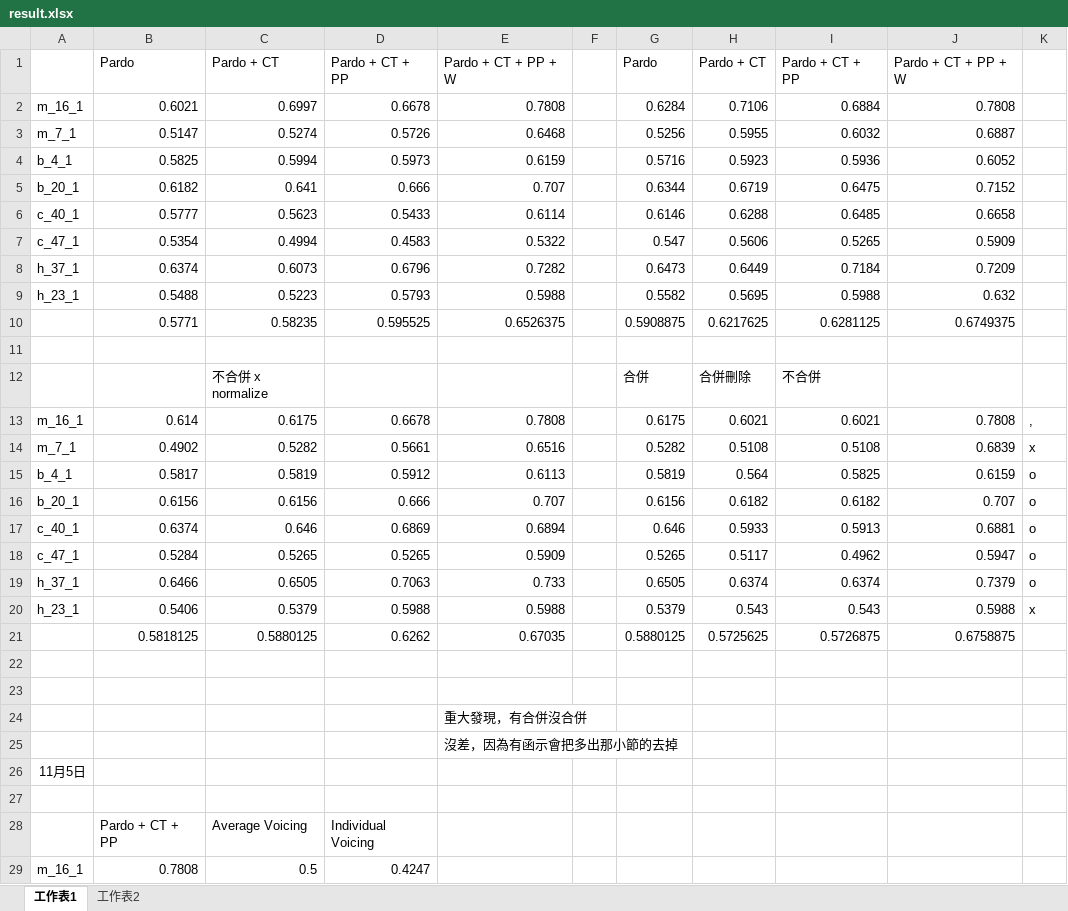
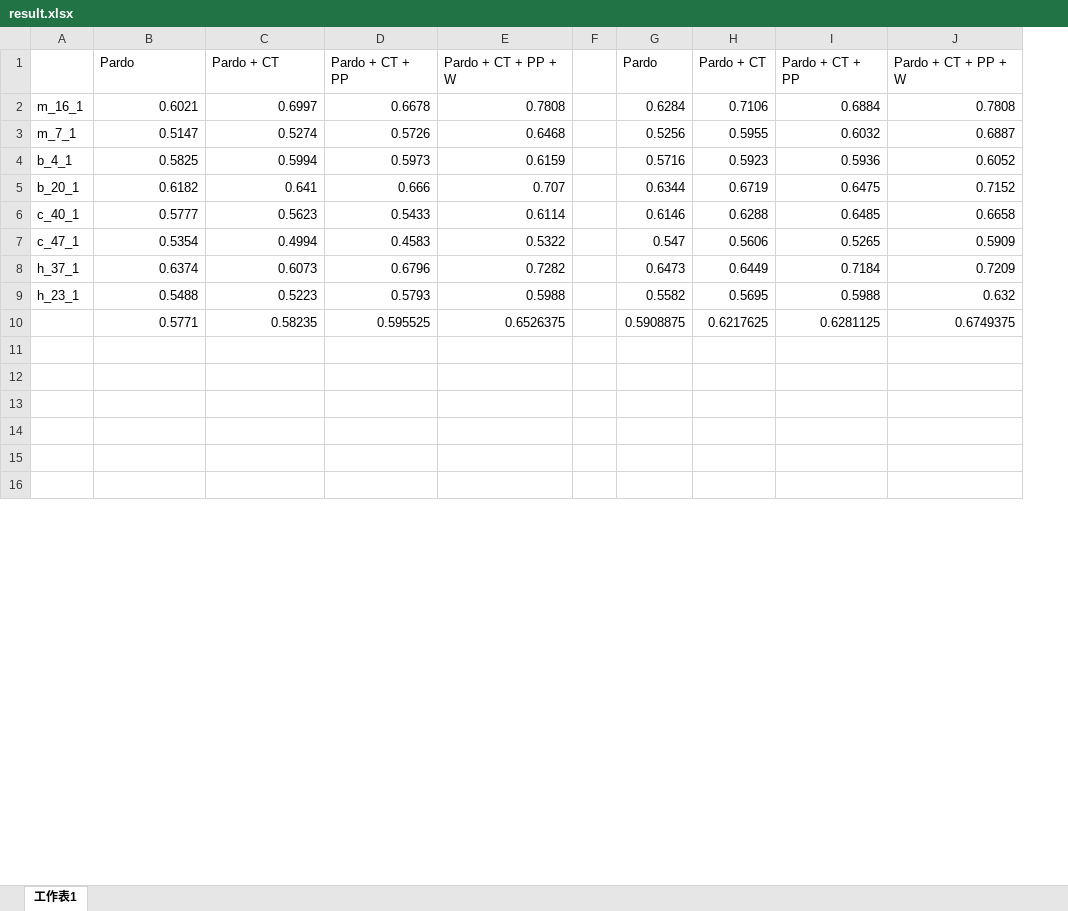
Before and after one commit to yayachen/YA, an Excel workbook: result.xlsx, sheet 工作表1, drawn as a sheet; only a part is shown; values as stored, in another font and other column widths than the file's, no borders; removed rows and columns are numbered as before the commit, all else as after; the diff covers the shown part only; the diff names each change by its address in the sheet, - before the commit and + after, or states it on an @@ line.

```diff
--- a/result.xlsx (sheet 工作表1)
+++ b/result.xlsx (sheet 工作表1)
-sheet tab: 工作表2
-column K, empty
-row 12:  |  | 不合併 x normalize |  |  |  | 合併 | 合併刪除 | 不合併
-row 13: m_16_1 | 0.614 | 0.6175 | 0.6678 | 0.7808 |  | 0.6175 | 0.6021 | 0.6021 | 0.7808 | ,
-row 14: m_7_1 | 0.4902 | 0.5282 | 0.5661 | 0.6516 |  | 0.5282 | 0.5108 | 0.5108 | 0.6839 | x
-row 15: b_4_1 | 0.5817 | 0.5819 | 0.5912 | 0.6113 |  | 0.5819 | 0.564 | 0.5825 | 0.6159 | o
-row 16: b_20_1 | 0.6156 | 0.6156 | 0.666 | 0.707 |  | 0.6156 | 0.6182 | 0.6182 | 0.707 | o
-row 17: c_40_1 | 0.6374 | 0.646 | 0.6869 | 0.6894 |  | 0.646 | 0.5933 | 0.5913 | 0.6881 | o
-row 18: c_47_1 | 0.5284 | 0.5265 | 0.5265 | 0.5909 |  | 0.5265 | 0.5117 | 0.4962 | 0.5947 | o
-row 19: h_37_1 | 0.6466 | 0.6505 | 0.7063 | 0.733 |  | 0.6505 | 0.6374 | 0.6374 | 0.7379 | o
-row 20: h_23_1 | 0.5406 | 0.5379 | 0.5988 | 0.5988 |  | 0.5379 | 0.543 | 0.543 | 0.5988 | x
-row 21:  | 0.5818125 | 0.5880125 | 0.6262 | 0.67035 |  | 0.5880125 | 0.5725625 | 0.5726875 | 0.6758875
-row 24:  |  |  |  | 重大發現，有合併沒合併
-row 25:  |  |  |  | 沒差，因為有函示會把多出那小節的去掉
-row 26: 11月5日
-row 15:  | Pardo + CT + PP | Average Voicing | Individual Voicing
+row 15: (empty)
-row 16: m_16_1 | 0.7808 | 0.5 | 0.4247
+row 16: (empty)
```
Also changed, not shown: 3 added rows, 7 removed rows and 4 edited cells elsewhere in this sheet, 30 other files.
